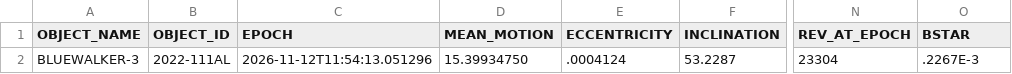
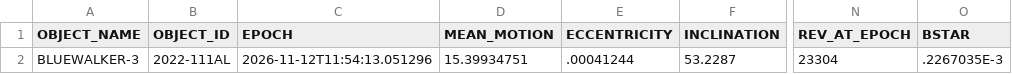
Before and after one commit to Iron-Sight-Tracker/satellite-tracker, a CSV file: tles/.fragment_bluewalker.csv, drawn as a sheet; only a part is shown, gaps mark what is left out; the diff names each change by its address in the sheet, - before the commit and + after, or states it on an @@ line.

```diff
--- a/tles/.fragment_bluewalker.csv
+++ b/tles/.fragment_bluewalker.csv
-D2 (MEAN_MOTION): 15.39934750
+D2 (MEAN_MOTION): 15.39934751
-E2 (ECCENTRICITY): .0004124
+E2 (ECCENTRICITY): .00041244
-O2 (BSTAR): .2267E-3
+O2 (BSTAR): .2267035E-3
```
Also changed, not shown: tles/.fragment_spacemobile.csv, 1 other file.
